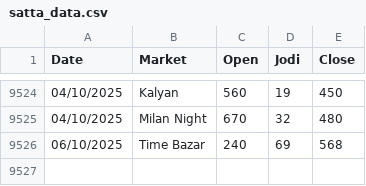
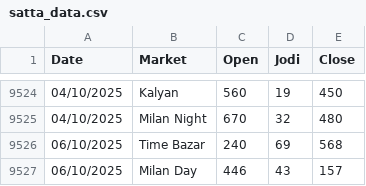
Before and after one commit to Vishalsnw/Kalyan_web, a CSV file: satta_data.csv, drawn as a sheet; only a part is shown, gaps mark what is left out.

```diff
--- a/satta_data.csv
+++ b/satta_data.csv
@@ -9526 +9526,2 @@ Date,Market,Open,Jodi,Close
 06/10/2025,Time Bazar,240,69,568
+06/10/2025,Milan Day,446,43,157
```
Also changed, not shown: sent_messages.csv.
